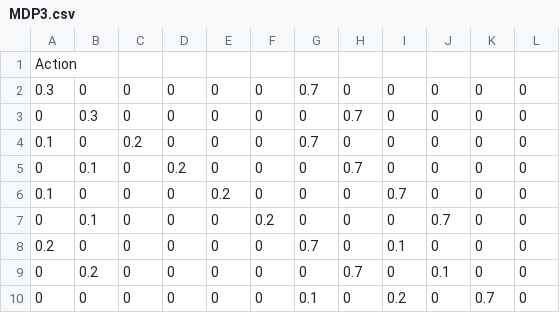
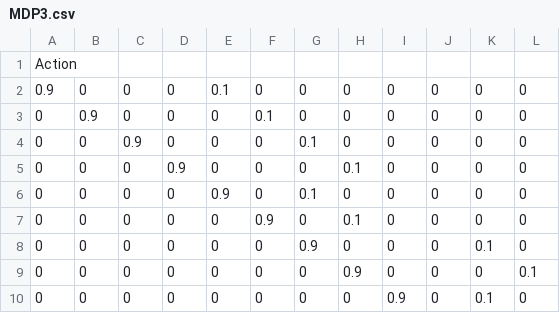
Before and after one commit to seoe/CS533-IADM, a CSV file: MDP3.csv, drawn as a sheet; only a part is shown; the diff covers the shown part only.

```diff
--- a/MDP3.csv
+++ b/MDP3.csv
@@ -1,10 +1,10 @@
 Action,,,,,,,,,,,
-0.3,0,0,0,0,0,0.7,0,0,0,0,0
-0,0.3,0,0,0,0,0,0.7,0,0,0,0
-0.1,0,0.2,0,0,0,0.7,0,0,0,0,0
-0,0.1,0,0.2,0,0,0,0.7,0,0,0,0
-0.1,0,0,0,0.2,0,0,0,0.7,0,0,0
-0,0.1,0,0,0,0.2,0,0,0,0.7,0,0
-0.2,0,0,0,0,0,0.7,0,0.1,0,0,0
-0,0.2,0,0,0,0,0,0.7,0,0.1,0,0
-0,0,0,0,0,0,0.1,0,0.2,0,0.7,0
+0.9,0,0,0,0.1,0,0,0,0,0,0,0
+0,0.9,0,0,0,0.1,0,0,0,0,0,0
+0,0,0.9,0,0,0,0.1,0,0,0,0,0
+0,0,0,0.9,0,0,0,0.1,0,0,0,0
+0,0,0,0,0.9,0,0.1,0,0,0,0,0
+0,0,0,0,0,0.9,0,0.1,0,0,0,0
+0,0,0,0,0,0,0.9,0,0,0,0.1,0
+0,0,0,0,0,0,0,0.9,0,0,0,0.1
+0,0,0,0,0,0,0,0,0.9,0,0.1,0
```
Also changed, not shown: 93 edited cells elsewhere in this file, MDP1.csv, MDP2.csv, 6 other files.
